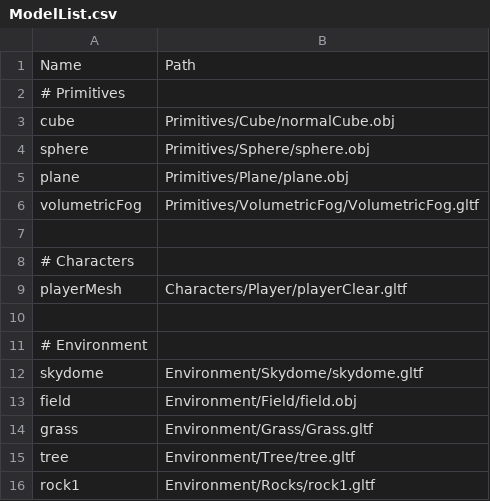
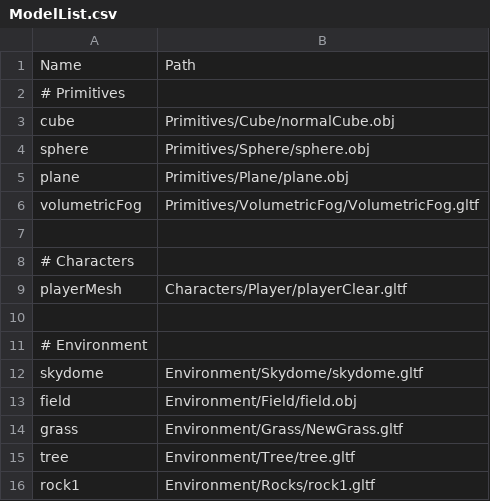
Before and after one commit to so1218/FROM-SOHEWARE, a CSV file: project/Assets/Data/ModelList.csv, drawn as a sheet.

```diff
--- a/project/Assets/Data/ModelList.csv
+++ b/project/Assets/Data/ModelList.csv
@@ -13,3 +13,3 @@ skydome,Environment/Skydome/skydome.gltf
 field,Environment/Field/field.obj
-grass,Environment/Grass/Grass.gltf
+grass,Environment/Grass/NewGrass.gltf
 tree,Environment/Tree/tree.gltf
```
Also changed, not shown: 26 other files.
